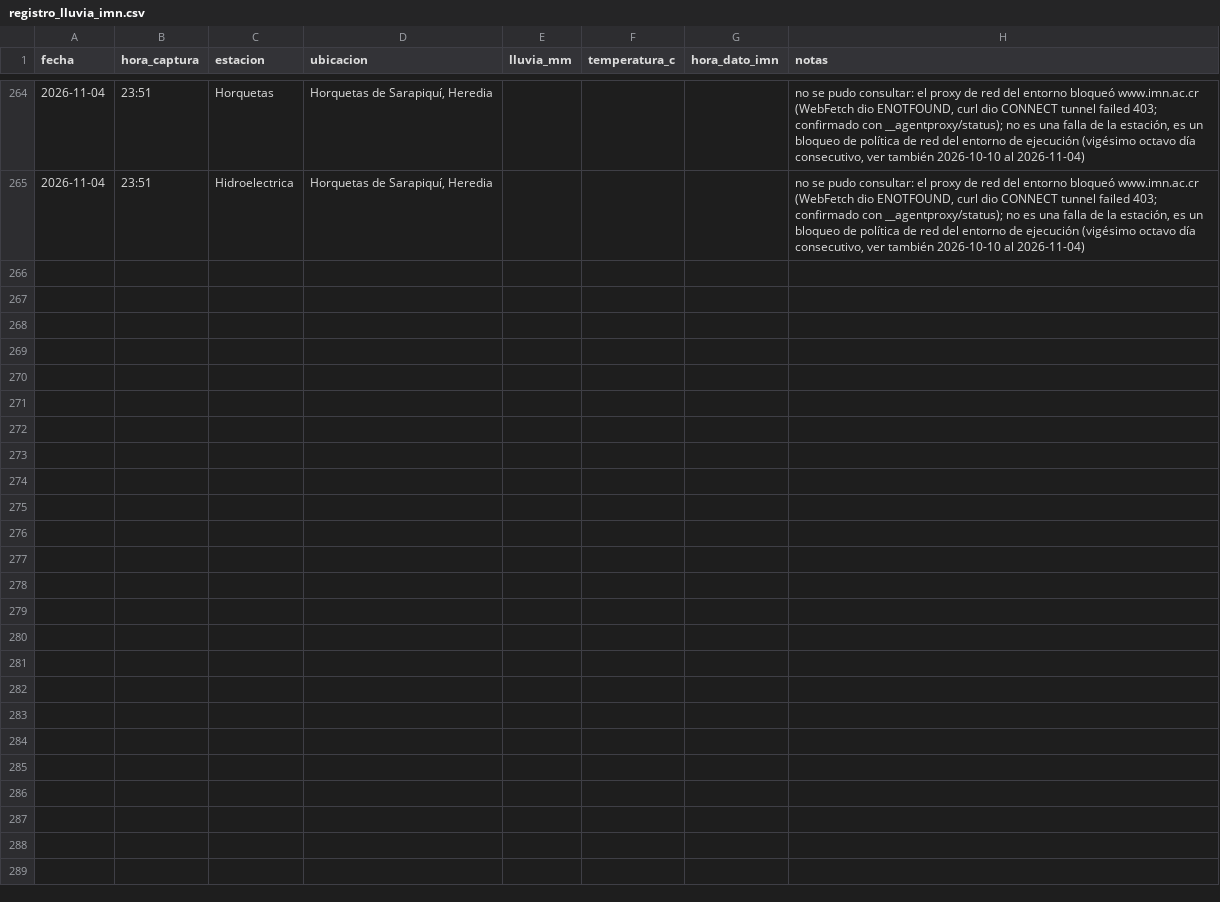
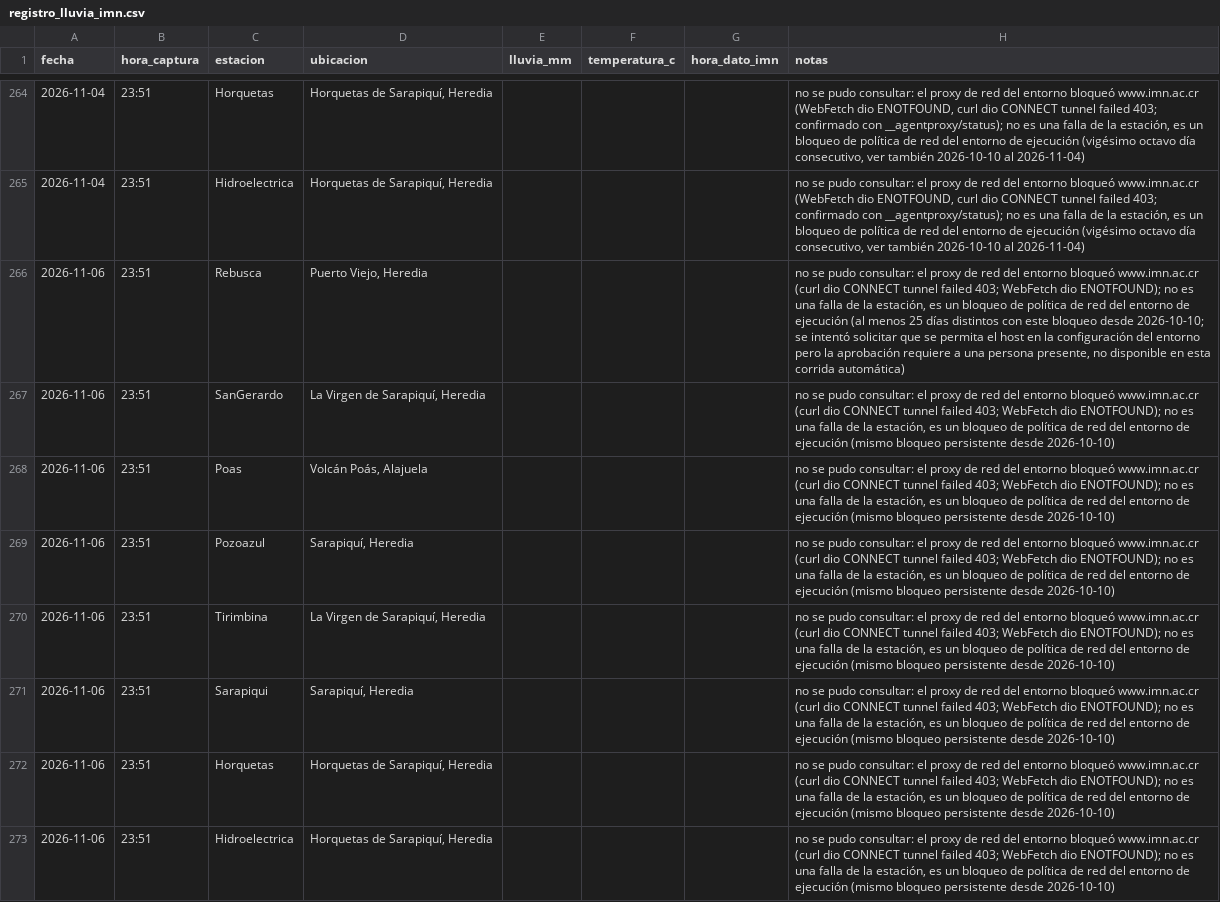
Before and after one commit to robertoico06-dev/imn-lluvia, a CSV file: registro_lluvia_imn.csv, drawn as a sheet; only a part is shown, gaps mark what is left out.

```diff
--- a/registro_lluvia_imn.csv
+++ b/registro_lluvia_imn.csv
@@ -265 +265,9 @@ fecha,hora_captura,estacion,ubicacion,lluvia_mm,temperatura_c,hora_dato_imn,nota
 2026-11-04,23:51,Hidroelectrica,"Horquetas de Sarapiquí, Heredia",,,,"no se pudo consultar: el proxy de red del entorno bloqueó www.imn.ac.cr (WebFetch dio ENOTFOUND, curl dio CONNECT tunnel failed 403; confirmado con __agentproxy/status); no es una falla de la estación, es un bloqueo de política de red del entorno de ejecución (vigésimo octavo día consecutivo, ver también 2026-10-10 al 2026-11-04)"
+2026-11-06,23:51,Rebusca,"Puerto Viejo, Heredia",,,,"no se pudo consultar: el proxy de red del entorno bloqueó www.imn.ac.cr (curl dio CONNECT tunnel failed 403; WebFetch dio ENOTFOUND); no es una falla de la estación, es un bloqueo de política de red del entorno de ejecución (al menos 25 días distintos con este bloqueo desde 2026-10-10; se intentó solicitar que se permita el host en la configuración del entorno pero la aprobación requiere a una persona presente, no disponible en esta corrida automática)"
+2026-11-06,23:51,SanGerardo,"La Virgen de Sarapiquí, Heredia",,,,"no se pudo consultar: el proxy de red del entorno bloqueó www.imn.ac.cr (curl dio CONNECT tunnel failed 403; WebFetch dio ENOTFOUND); no es una falla de la estación, es un bloqueo de política de red del entorno de ejecución (mismo bloqueo persistente desde 2026-10-10)"
+2026-11-06,23:51,Poas,"Volcán Poás, Alajuela",,,,"no se pudo consultar: el proxy de red del entorno bloqueó www.imn.ac.cr (curl dio CONNECT tunnel failed 403; WebFetch dio ENOTFOUND); no es una falla de la estación, es un bloqueo de política de red del entorno de ejecución (mismo bloqueo persistente desde 2026-10-10)"
+2026-11-06,23:51,Pozoazul,"Sarapiquí, Heredia",,,,"no se pudo consultar: el proxy de red del entorno bloqueó www.imn.ac.cr (curl dio CONNECT tunnel failed 403; WebFetch dio ENOTFOUND); no es una falla de la estación, es un bloqueo de política de red del entorno de ejecución (mismo bloqueo persistente desde 2026-10-10)"
+2026-11-06,23:51,Tirimbina,"La Virgen de Sarapiquí, Heredia",,,,"no se pudo consultar: el proxy de red del entorno bloqueó www.imn.ac.cr (curl dio CONNECT tunnel failed 403; WebFetch dio ENOTFOUND); no es una falla de la estación, es un bloqueo de política de red del entorno de ejecución (mismo bloqueo persistente desde 2026-10-10)"
+2026-11-06,23:51,Sarapiqui,"Sarapiquí, Heredia",,,,"no se pudo consultar: el proxy de red del entorno bloqueó www.imn.ac.cr (curl dio CONNECT tunnel failed 403; WebFetch dio ENOTFOUND); no es una falla de la estación, es un bloqueo de política de red del entorno de ejecución (mismo bloqueo persistente desde 2026-10-10)"
+2026-11-06,23:51,Horquetas,"Horquetas de Sarapiquí, Heredia",,,,"no se pudo consultar: el proxy de red del entorno bloqueó www.imn.ac.cr (curl dio CONNECT tunnel failed 403; WebFetch dio ENOTFOUND); no es una falla de la estación, es un bloqueo de política de red del entorno de ejecución (mismo bloqueo persistente desde 2026-10-10)"
+2026-11-06,23:51,Hidroelectrica,"Horquetas de Sarapiquí, Heredia",,,,"no se pudo consultar: el proxy de red del entorno bloqueó www.imn.ac.cr (curl dio CONNECT tunnel failed 403; WebFetch dio ENOTFOUND); no es una falla de la estación, es un bloqueo de política de red del entorno de ejecución (mismo bloqueo persistente desde 2026-10-10)"
```
